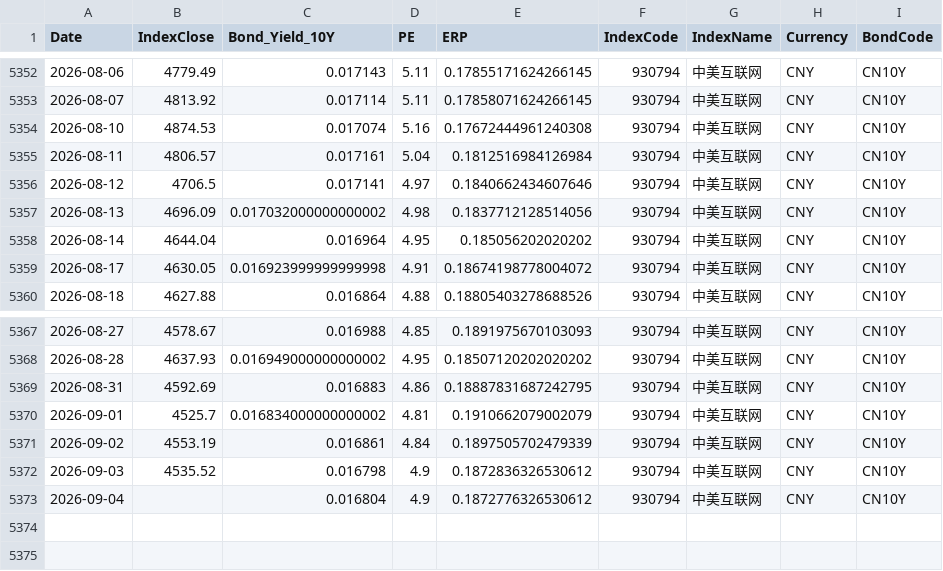
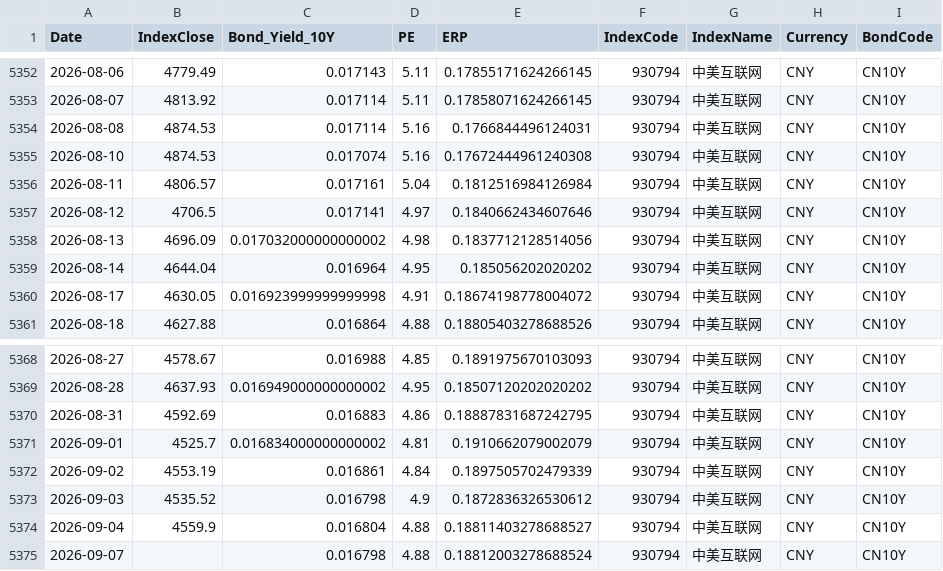
Before and after one commit to ChiaraVan1/equity-risk-premium-monitor, a CSV file: data/erp_930794.csv, drawn as a sheet; only a part is shown, gaps mark what is left out.

```diff
--- a/data/erp_930794.csv
+++ b/data/erp_930794.csv
@@ -5353,2 +5353,3 @@
 2026-08-07,4813.92,0.017114,5.11,0.17858071624266145,930794,中美互联网,CNY,CN10Y
+2026-08-08,4874.53,0.017114,5.16,0.1766844496124031,930794,中美互联网,CNY,CN10Y
 2026-08-10,4874.53,0.017074,5.16,0.17672444961240308,930794,中美互联网,CNY,CN10Y
@@ -5372,2 +5373,3 @@
 2026-09-03,4535.52,0.016798,4.9,0.1872836326530612,930794,中美互联网,CNY,CN10Y
-2026-09-04,,0.016804,4.9,0.1872776326530612,930794,中美互联网,CNY,CN10Y
+2026-09-04,4559.9,0.016804,4.88,0.18811403278688527,930794,中美互联网,CNY,CN10Y
+2026-09-07,,0.016798,4.88,0.18812003278688524,930794,中美互联网,CNY,CN10Y
```
Also changed, not shown: data/erp_399967.csv, data/erp_931066.csv, 27 other files.
